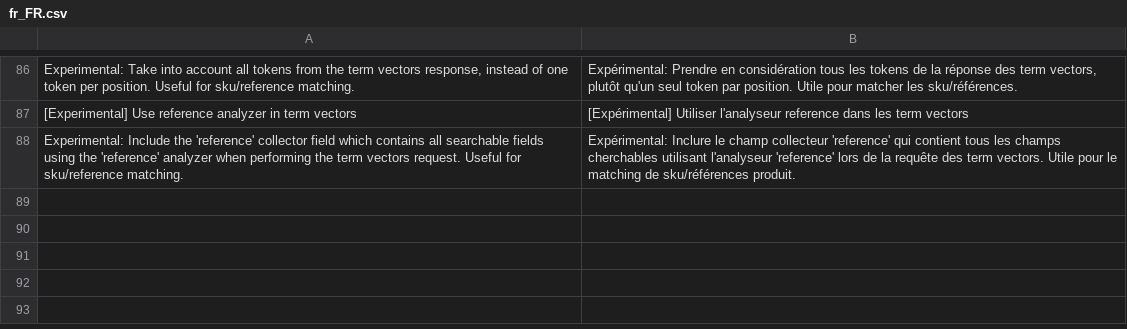
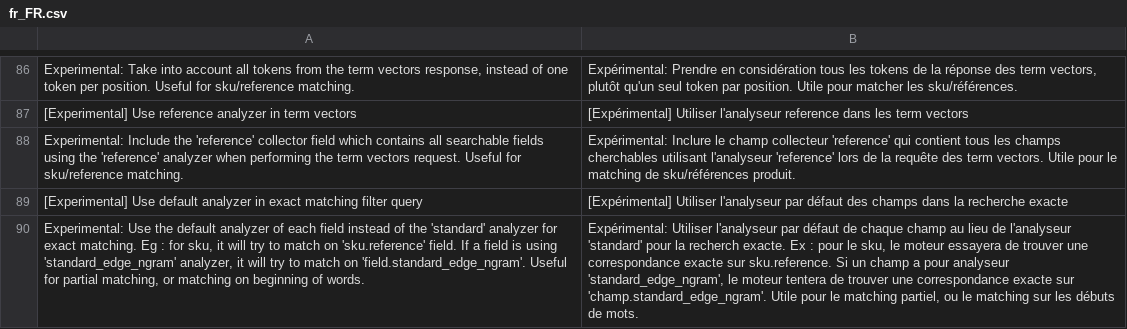
Before and after one commit to Smile-SA/elasticsuite, a CSV file: src/module-elasticsuite-core/i18n/fr_FR.csv, drawn as a sheet; only a part is shown, gaps mark what is left out; the diff names each change by its address in the sheet, - before the commit and + after, or states it on an @@ line.

Commit message:
Make the exact match on default analyzer configurable.

```diff
--- a/src/module-elasticsuite-core/i18n/fr_FR.csv
+++ b/src/module-elasticsuite-core/i18n/fr_FR.csv
+row 89: [Experimental] Use default analyzer in exact matching filter query | [Expérimental] Utiliser l'analyseur par défaut des champs dans la recherche exacte
+row 90: Experimental: Use the default analyzer of each field instead of the 'standard' analyzer for exact matching. Eg : for sku, it will try to match on 'sku.reference' field. If a field is using 'standard_edge_ngram' analyzer, it will try to match on 'field.standard_edge_ngram'. Useful for partial matching, or matching on beginning of words. | Expérimental: Utiliser l'analyseur par défaut de chaque champ au lieu de l'analyseur 'standard' pour la recherch exacte. Ex : pour le sku, le moteur essayera de trouver une correspondance exacte sur sku.reference. Si un champ a pour analyseur 'standard_edge_ngram', le moteur tentera de trouver une correspondance exacte sur 'champ.standard_edge_ngram'. Utile pour le matching partiel, ou le matching sur les débuts de mots.
```
Also changed, not shown: src/module-elasticsuite-core/i18n/en_US.csv, 6 other files.
